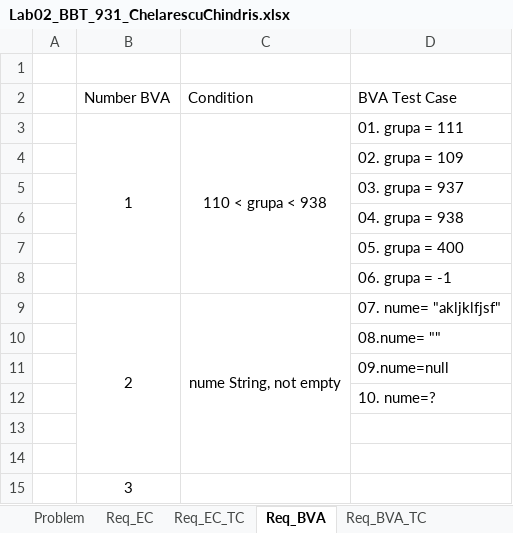
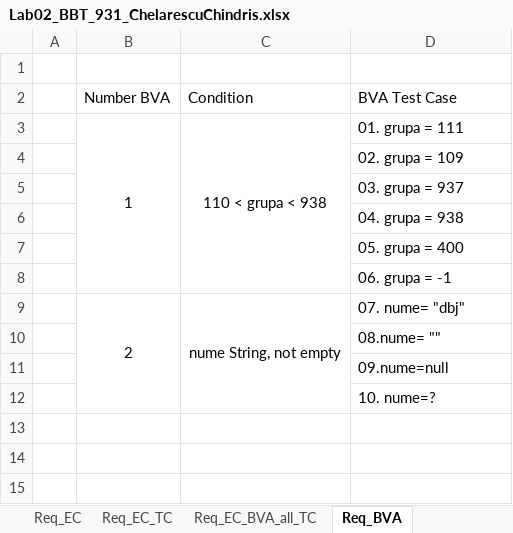
Before and after one commit to ChindrisSebilix/MonitorizareTemeLaboratorMVN, an Excel workbook: Lab02_BBT_931_ChelarescuChindris.xlsx, sheet Req_BVA, drawn as a sheet; values as stored, in another font and other column widths than the file's, no borders; the diff names each change by its address in the sheet, - before the commit and + after, or states it on an @@ line.

```diff
--- a/Lab02_BBT_931_ChelarescuChindris.xlsx (sheet Req_BVA)
+++ b/Lab02_BBT_931_ChelarescuChindris.xlsx (sheet Req_BVA)
-D9 (BVA Test Case): 07. nume= "akljklfjsf"
+D9 (BVA Test Case): 07. nume= "dbj"
-row 13: (empty)
-row 14: (empty)
-row 15:  | 3
```
Also changed, not shown: sheet Req_EC_BVA_all_TC, sheet Req_BVA_TC, sheet Statistics_Req_, sheet Req_EC_TC, other sheet tabs, 2 other files.
